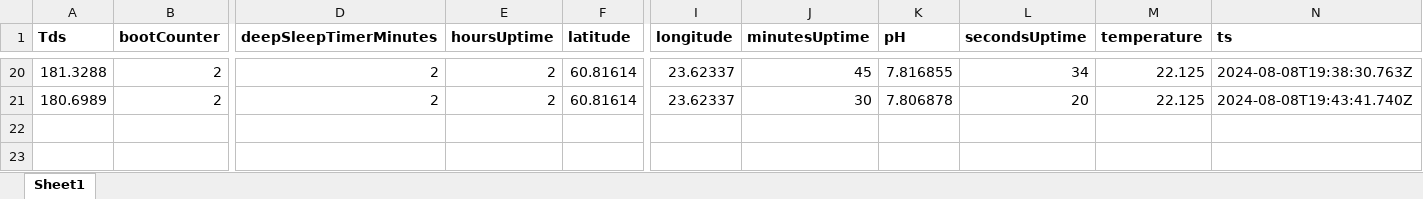
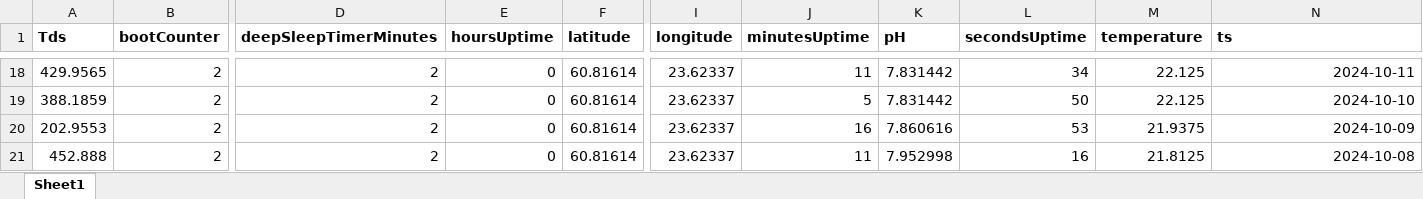
Before and after one commit to hiephamk/katuma1, an Excel workbook: Philip_Example_Of_Data.xlsx, sheet Sheet1, drawn as a sheet; only a part is shown, gaps mark what is left out; values as stored, in another font and other column widths than the file's, no borders; addresses are those after the commit; rows hold the shown columns only; the diff covers the shown part only; the diff names each change by its address in the sheet, - before the commit and + after, or states it on an @@ line.

```diff
--- a/Philip_Example_Of_Data.xlsx (sheet Sheet1)
+++ b/Philip_Example_Of_Data.xlsx (sheet Sheet1)
-A18 (Tds): 181.3288
+A18 (Tds): 429.9565
-E18:E19 (hoursUptime): 2
+E18:E19 (hoursUptime): 0
-J18 (minutesUptime): 45
+J18 (minutesUptime): 11
-K18 (pH): 7.816855
+K18 (pH): 7.831442
-N18 (ts): 2024-08-08T19:38:30.763Z
+N18 (ts): 2024-10-11
-A19 (Tds): 180.6989
+A19 (Tds): 388.1859
-J19 (minutesUptime): 30
+J19 (minutesUptime): 5
-K19 (pH): 7.806878
+K19 (pH): 7.831442
-L19 (secondsUptime): 20
+L19 (secondsUptime): 50
-N19 (ts): 2024-08-08T19:43:41.740Z
+N19 (ts): 2024-10-10
+row 20: 202.9553 | 2 | 2 | 0 | 60.81614 | 23.62337 | 16 | 7.860616 | 53 | 21.9375 | 2024-10-09
+row 21: 452.888 | 2 | 2 | 0 | 60.81614 | 23.62337 | 11 | 7.952998 | 16 | 21.8125 | 2024-10-08
```
Also changed, not shown: 3 added rows, 5 removed rows and 56 edited cells elsewhere in this sheet, 4 other files.
